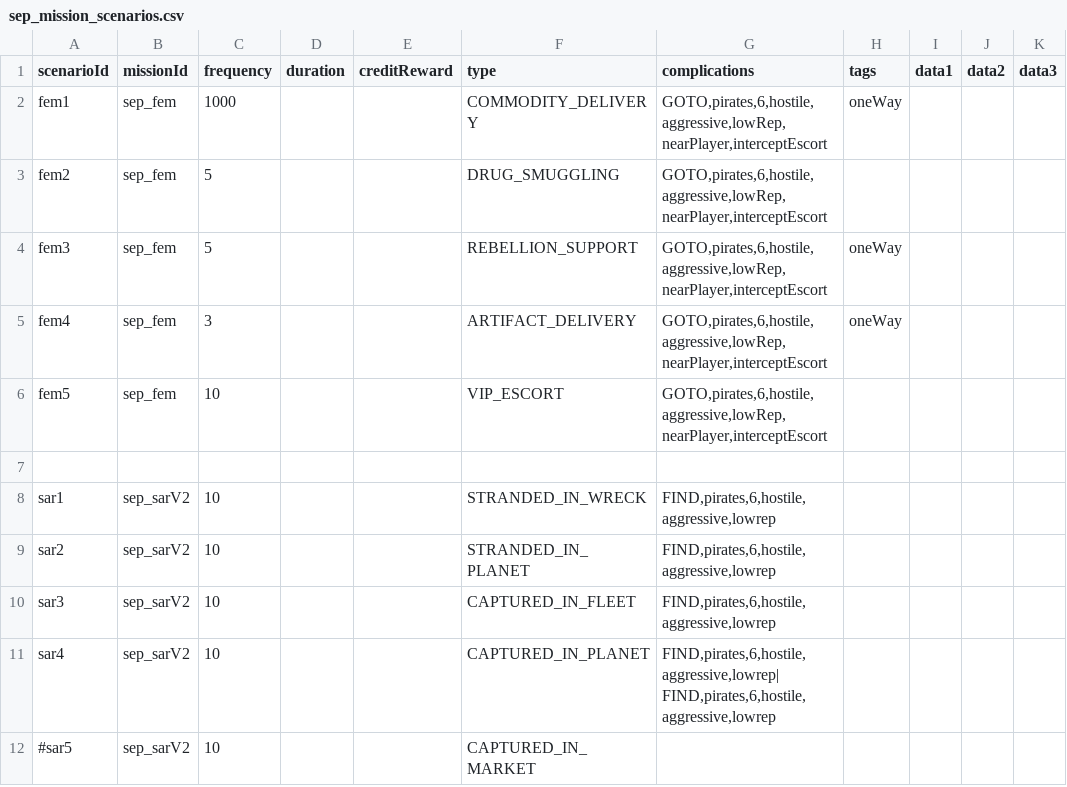
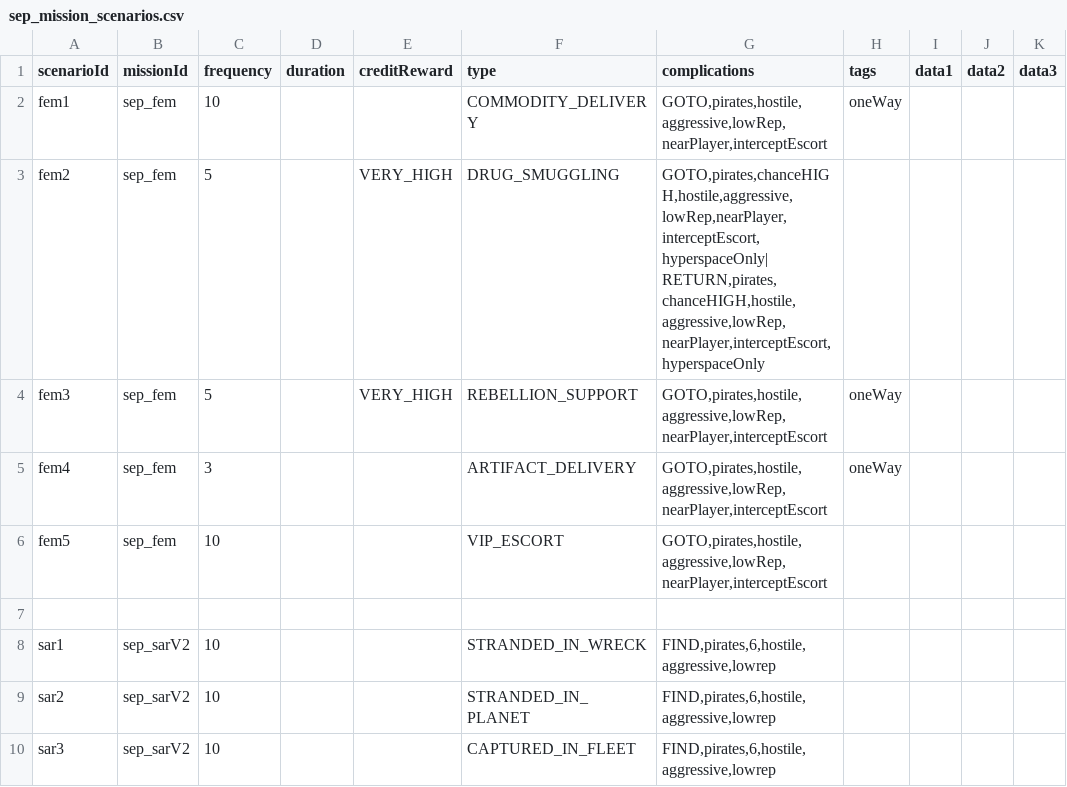
Before and after one commit to AudaxLudos/sector-expansion-pack, a CSV file: data/campaign/sep_mission_scenarios.csv, drawn as a sheet; only a part is shown; the shorter side is filled out with more unchanged rows; ↵ is a line break in a cell; the diff names each change by its address in the sheet, - before the commit and + after, or states it on an @@ line.

```diff
--- a/data/campaign/sep_mission_scenarios.csv
+++ b/data/campaign/sep_mission_scenarios.csv
-C2 (frequency): 1000
+C2 (frequency): 10
-G2 (complications): GOTO,pirates,6,hostile,aggressive,lowRep,nearPlayer,interceptEscort
+G2 (complications): GOTO,pirates,hostile,aggressive,lowRep,nearPlayer,interceptEscort
-E3:E4 (creditReward): (empty)
+E3:E4 (creditReward): VERY_HIGH
-G3 (complications): GOTO,pirates,6,hostile,aggressive,lowRep,nearPlayer,interceptEscort
+G3 (complications): GOTO,pirates,chanceHIGH,hostile,aggressive,lowRep,nearPlayer,interceptEscort,hyperspaceOnly| ↵ RETURN,pirates,chanceHIGH,hostile,aggressive,lowRep,nearPlayer,interceptEscort,hyperspaceOnly
-G4:G6 (complications): GOTO,pirates,6,hostile,aggressive,lowRep,nearPlayer,interceptEscort
+G4:G6 (complications): GOTO,pirates,hostile,aggressive,lowRep,nearPlayer,interceptEscort
```
Also changed, not shown: data/campaign/rules.csv, 1 other file.
